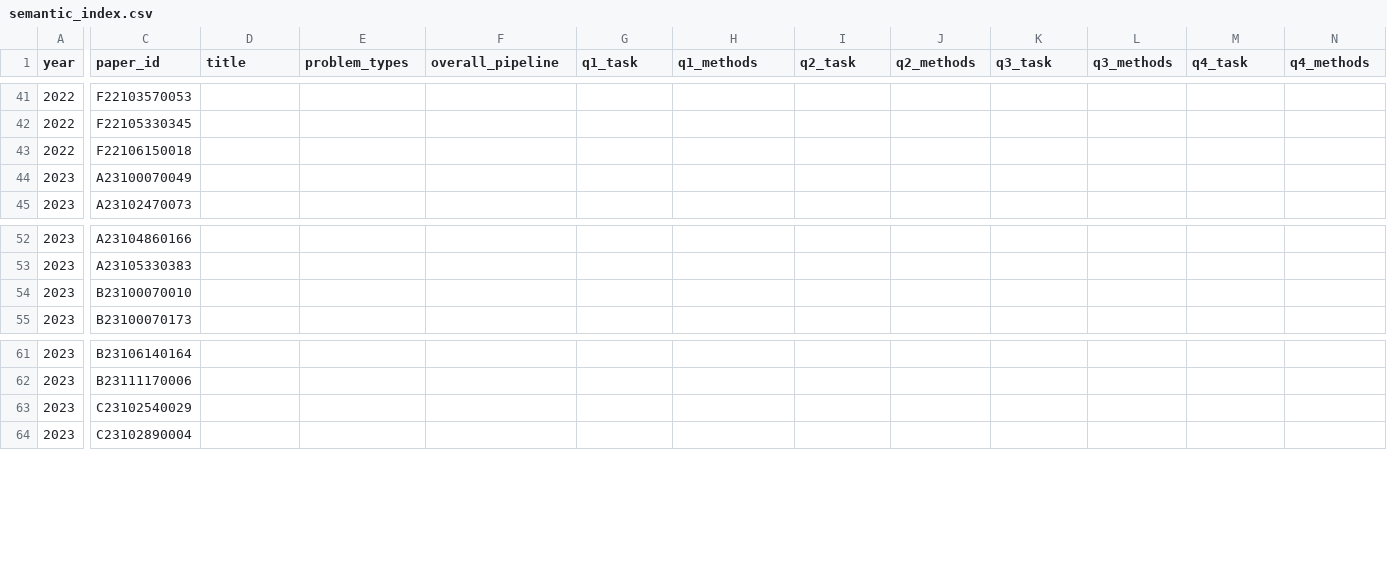
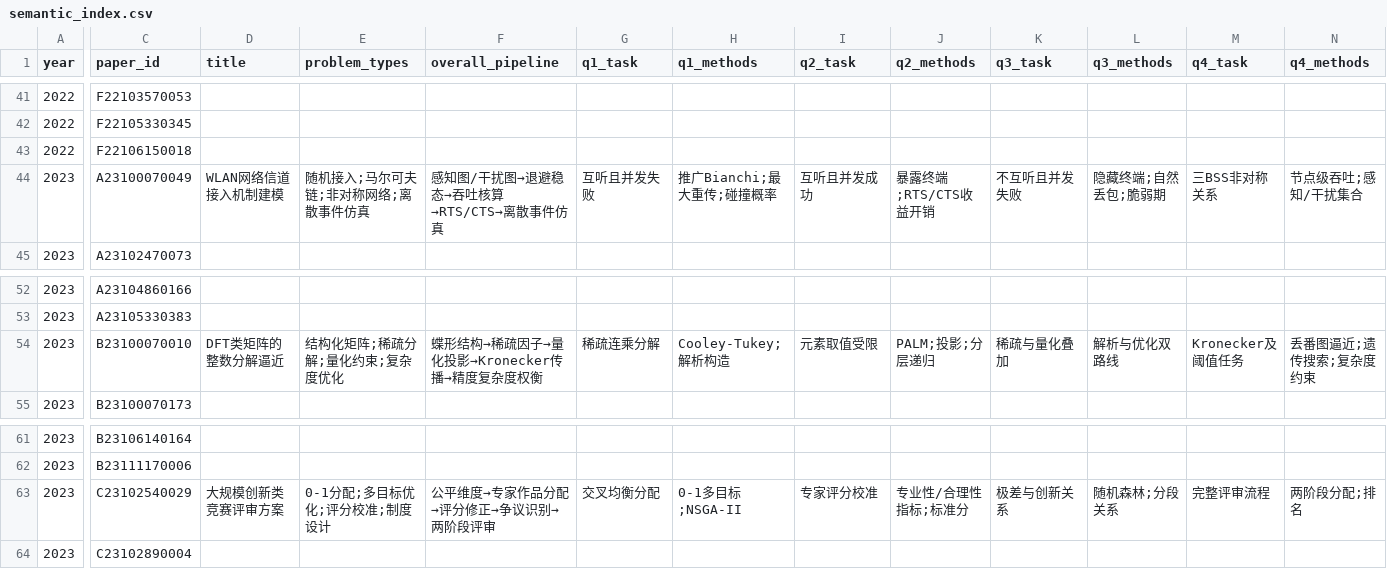
Before and after one commit to excalibur-saber-666/-Huawei_Cup, a CSV file: metadata/semantic_index.csv, drawn as a sheet; only a part is shown, gaps mark what is left out; the diff covers the shown part only; the diff names each change by its address in the sheet, - before the commit and + after, or states it on an @@ line.

Commit message:
docs: study 2023 modeling papers

```diff
--- a/metadata/semantic_index.csv
+++ b/metadata/semantic_index.csv
-D44 (title): (empty)
+D44 (title): WLAN网络信道接入机制建模
-E44 (problem_types): (empty)
+E44 (problem_types): 随机接入;马尔可夫链;非对称网络;离散事件仿真
-F44 (overall_pipeline): (empty)
+F44 (overall_pipeline): 感知图/干扰图→退避稳态→吞吐核算→RTS/CTS→离散事件仿真
-G44 (q1_task): (empty)
+G44 (q1_task): 互听且并发失败
-H44 (q1_methods): (empty)
+H44 (q1_methods): 推广Bianchi;最大重传;碰撞概率
-I44 (q2_task): (empty)
+I44 (q2_task): 互听且并发成功
-J44 (q2_methods): (empty)
+J44 (q2_methods): 暴露终端;RTS/CTS收益开销
-K44 (q3_task): (empty)
+K44 (q3_task): 不互听且并发失败
-L44 (q3_methods): (empty)
+L44 (q3_methods): 隐藏终端;自然丢包;脆弱期
-M44 (q4_task): (empty)
+M44 (q4_task): 三BSS非对称关系
-N44 (q4_methods): (empty)
+N44 (q4_methods): 节点级吞吐;感知/干扰集合
-D54 (title): (empty)
+D54 (title): DFT类矩阵的整数分解逼近
-E54 (problem_types): (empty)
+E54 (problem_types): 结构化矩阵;稀疏分解;量化约束;复杂度优化
-F54 (overall_pipeline): (empty)
+F54 (overall_pipeline): 蝶形结构→稀疏因子→量化投影→Kronecker传播→精度复杂度权衡
-G54 (q1_task): (empty)
+G54 (q1_task): 稀疏连乘分解
-H54 (q1_methods): (empty)
+H54 (q1_methods): Cooley-Tukey;解析构造
-I54 (q2_task): (empty)
+I54 (q2_task): 元素取值受限
-J54 (q2_methods): (empty)
+J54 (q2_methods): PALM;投影;分层递归
-K54 (q3_task): (empty)
+K54 (q3_task): 稀疏与量化叠加
-L54 (q3_methods): (empty)
+L54 (q3_methods): 解析与优化双路线
-M54 (q4_task): (empty)
+M54 (q4_task): Kronecker及阈值任务
-N54 (q4_methods): (empty)
+N54 (q4_methods): 丢番图逼近;遗传搜索;复杂度约束
-D63 (title): (empty)
+D63 (title): 大规模创新类竞赛评审方案
-E63 (problem_types): (empty)
+E63 (problem_types): 0-1分配;多目标优化;评分校准;制度设计
-F63 (overall_pipeline): (empty)
+F63 (overall_pipeline): 公平维度→专家作品分配→评分修正→争议识别→两阶段评审
-G63 (q1_task): (empty)
+G63 (q1_task): 交叉均衡分配
-H63 (q1_methods): (empty)
+H63 (q1_methods): 0-1多目标;NSGA-II
-I63 (q2_task): (empty)
+I63 (q2_task): 专家评分校准
-J63 (q2_methods): (empty)
+J63 (q2_methods): 专业性/合理性指标;标准分
-K63 (q3_task): (empty)
+K63 (q3_task): 极差与创新关系
-L63 (q3_methods): (empty)
+L63 (q3_methods): 随机森林;分段关系
-M63 (q4_task): (empty)
+M63 (q4_task): 完整评审流程
-N63 (q4_methods): (empty)
+N63 (q4_methods): 两阶段分配;排名
```
Also changed, not shown: 95 edited cells elsewhere in this file, 21 other files.
